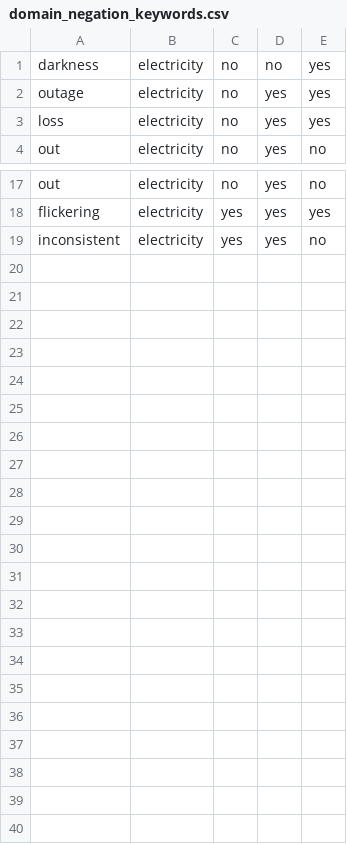
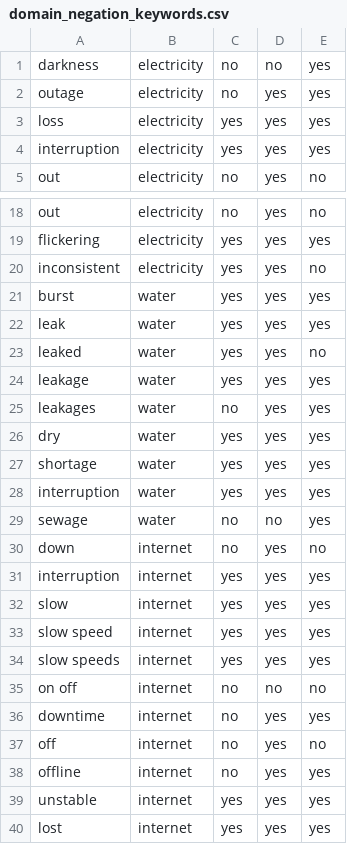
Before and after one commit to Saworieza/FixMtaa, a CSV file: proj/domain_negation_keywords.csv, drawn as a sheet; only a part is shown, gaps mark what is left out.

Commit message:
Replying to tweets, started adding more domains

```diff
--- a/proj/domain_negation_keywords.csv
+++ b/proj/domain_negation_keywords.csv
@@ -2,3 +2,4 @@ darkness,electricity,no,no,yes
 outage,electricity,no,yes,yes
-loss,electricity,no,yes,yes
+loss,electricity,yes,yes,yes
+interruption,electricity,yes,yes,yes
 out,electricity,no,yes,no
@@ -19 +20,21 @@ flickering,electricity,yes,yes,yes
 inconsistent,electricity,yes,yes,no
+burst,water,yes,yes,yes
+leak,water,yes,yes,yes
+leaked,water,yes,yes,no
+leakage,water,yes,yes,yes
+leakages,water,no,yes,yes
+dry,water,yes,yes,yes
+shortage,water,yes,yes,yes
+interruption,water,yes,yes,yes
+sewage,water,no,no,yes
+down,internet,no,yes,no
+interruption,internet,yes,yes,yes
+slow,internet,yes,yes,yes
+slow speed,internet,yes,yes,yes
+slow speeds,internet,yes,yes,yes
+on off,internet,no,no,no
+downtime,internet,no,yes,yes
+off,internet,no,yes,no
+offline,internet,no,yes,yes
+unstable,internet,yes,yes,yes
+lost,internet,yes,yes,yes
```
Also changed, not shown: 6 other files.
